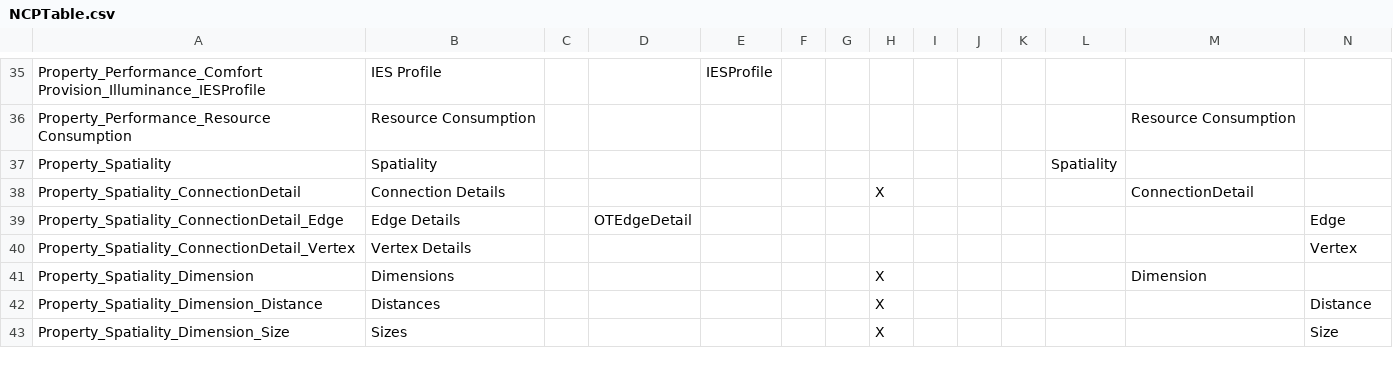
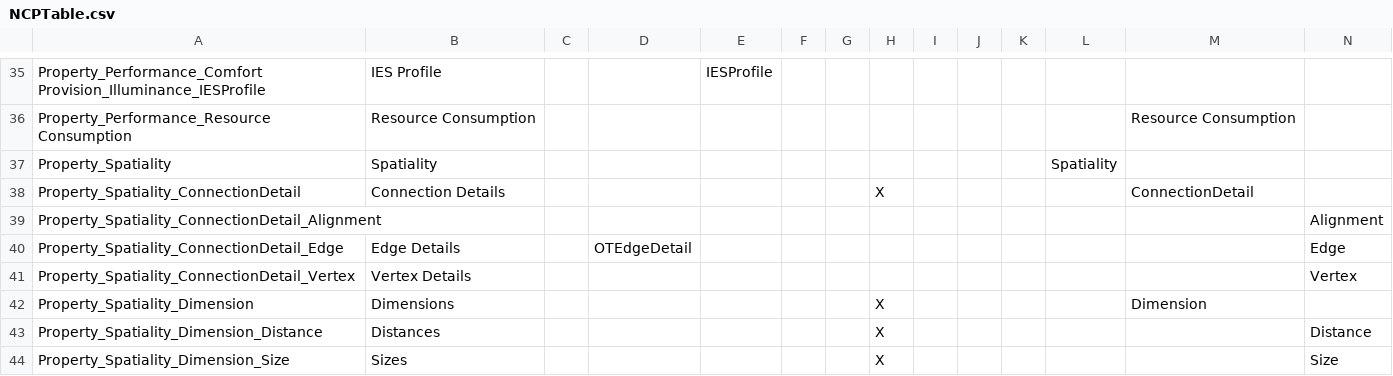
Before and after one commit to JPShankel/ModumateLegacy, a CSV file: Modumate/Content/NonUAssets/BIMData/NCPTable.csv, drawn as a sheet; only a part is shown, gaps mark what is left out; rows hold the shown columns only; the diff names each change by its address in the sheet, - before the commit and + after, or states it on an @@ line.

Commit message:
Merge Symbol and Alignment tables (#2224)
* reconcile CSV conflicts

* remove blank rows

```diff
--- a/Modumate/Content/NonUAssets/BIMData/NCPTable.csv
+++ b/Modumate/Content/NonUAssets/BIMData/NCPTable.csv
+row 39: Property_Spatiality_ConnectionDetail_Alignment |  |  |  |  |  |  |  |  |  |  |  |  | Alignment
```
Also changed, not shown: Modumate/Content/NonUAssets/BIMData/0-10_AlignmentDetail.csv, Modumate/Content/NonUAssets/BIMData/0-25_Symbol.csv, 1 other file.
